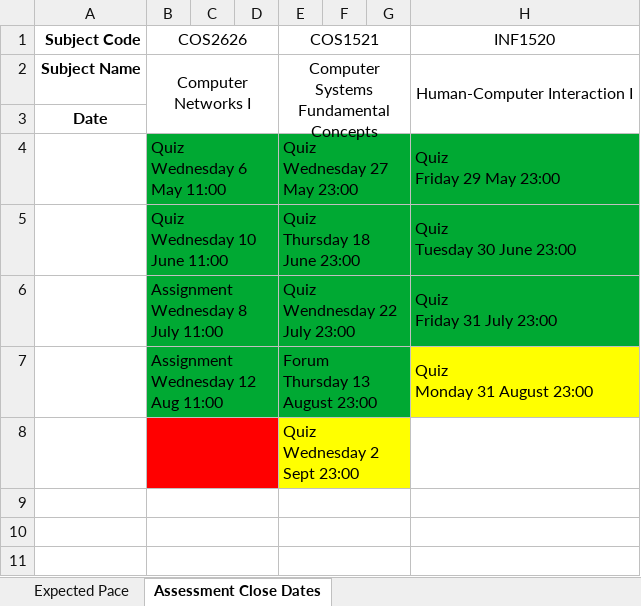
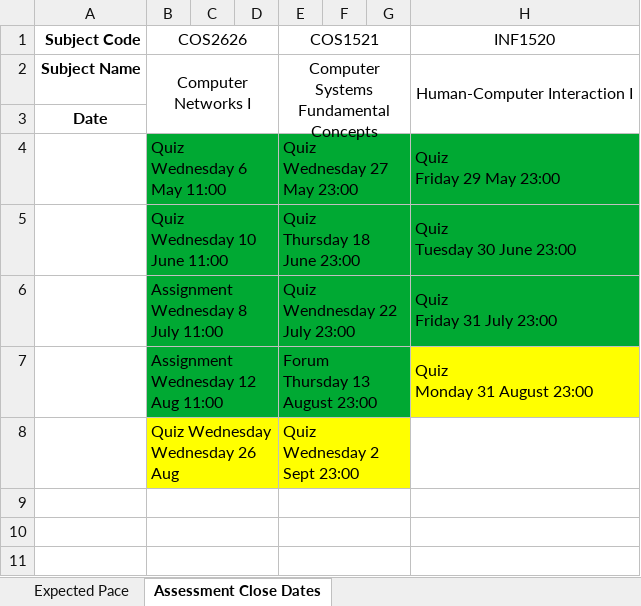
Before and after one commit to SparrowZA/UniSA, an Excel workbook: curriculum.xlsx, sheet Assessment Close Dates, drawn as a sheet; only a part is shown; values as stored, in another font and other column widths than the file's, no borders; ↵ is a line break in a cell; the diff names each change by its address in the sheet, - before the commit and + after, or states it on an @@ line.

Commit message:
Added next test

```diff
--- a/curriculum.xlsx (sheet Assessment Close Dates)
+++ b/curriculum.xlsx (sheet Assessment Close Dates)
-B8 (COS2626): (empty)
+B8 (COS2626): Quiz Wednesday ↵ Wednesday 26 Aug
-B8:D8 fill: #FF0000
+B8:D8 fill: #FFFF00
```
